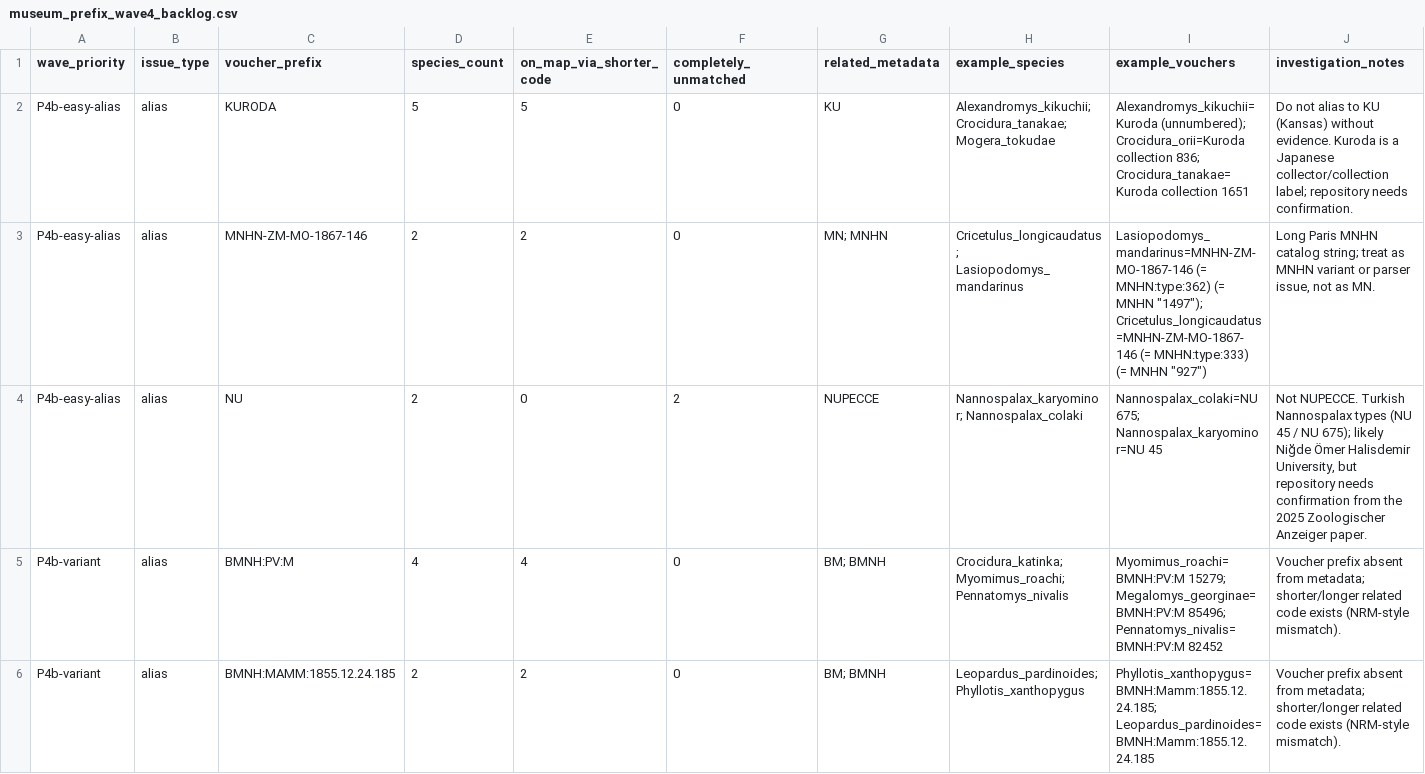
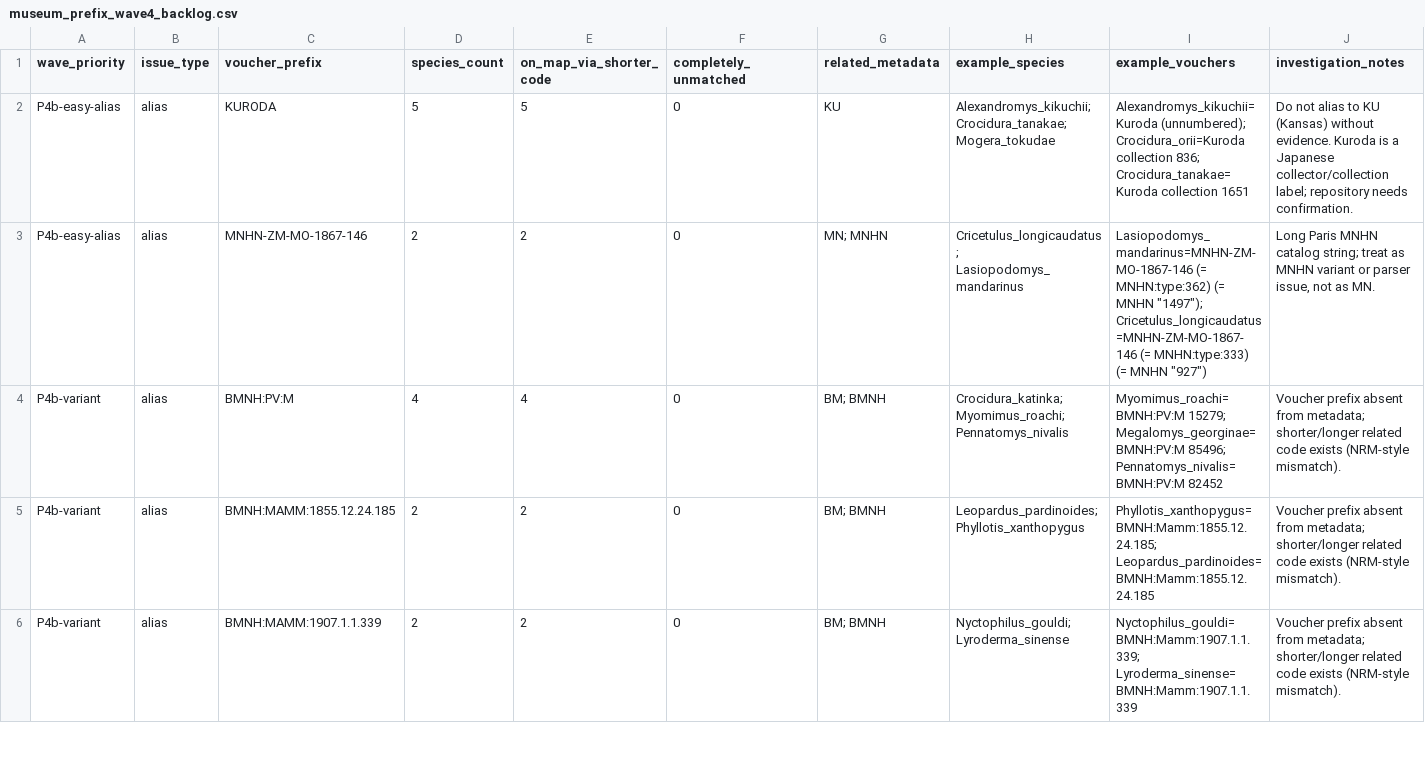
Before and after one commit to ulfboge/MDD, a CSV file: mdd_project/data/review/museum_prefix_wave4_backlog.csv, drawn as a sheet; only a part is shown; the shorter side is filled out with more unchanged rows; rows hold the shown columns only; the diff names each change by its address in the sheet, - before the commit and + after, or states it on an @@ line.

```diff
--- a/mdd_project/data/review/museum_prefix_wave4_backlog.csv
+++ b/mdd_project/data/review/museum_prefix_wave4_backlog.csv
-row 4: P4b-easy-alias | alias | NU | 2 | 0 | 2 | NUPECCE | Nannospalax_karyominor; Nannospalax_colaki | Nannospalax_colaki=NU 675; Nannospalax_karyominor=NU 45 | Not NUPECCE. Turkish Nannospalax types (NU 45 / NU 675); likely Niğde Ömer Halisdemir University, but repository needs confirmation from the 2025 Zoologischer Anzeiger paper.
```
Also changed, not shown: TypeSpecimenMetadata_v2.4.csv, mdd_project/data/review/museum_completely_excluded_from_app.csv, 7 other files.
